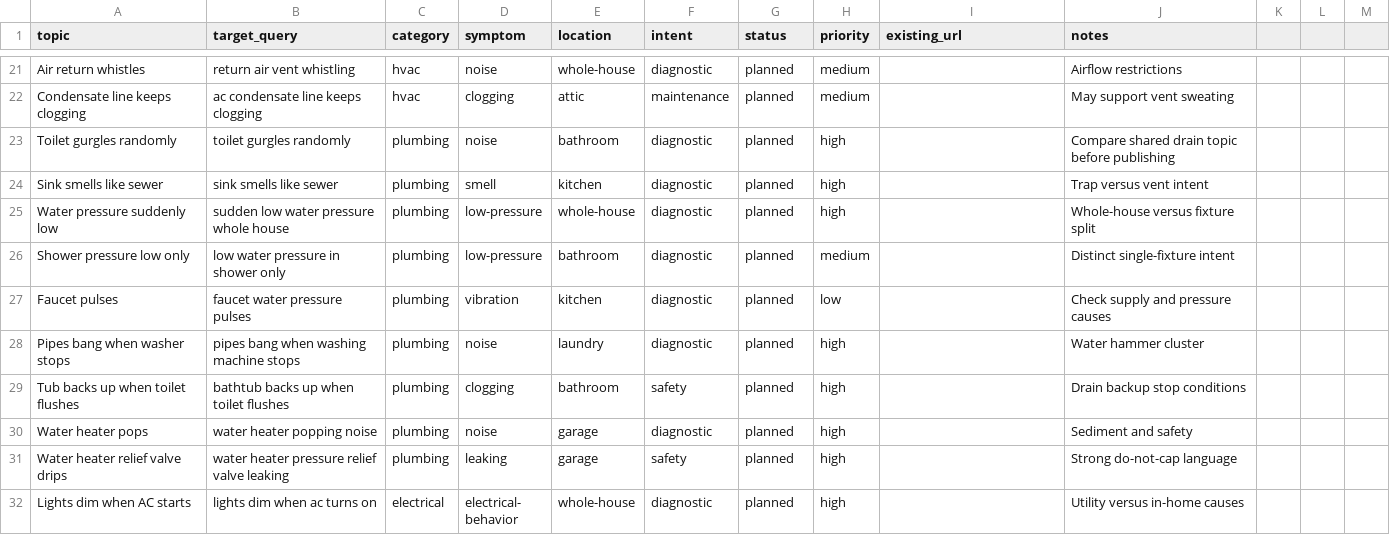
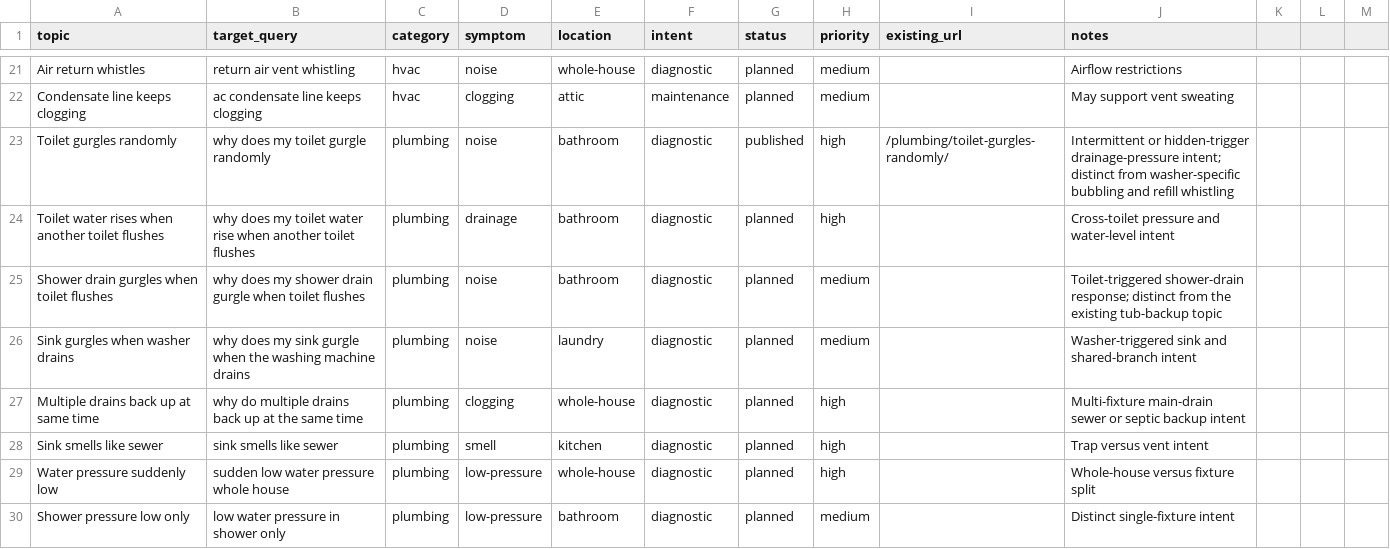
Before and after one commit to gageg123-de/housewise, a CSV file: content/topics.csv, drawn as a sheet; only a part is shown, gaps mark what is left out; the shorter side is filled out with more unchanged rows.

Commit message:
feat: add random toilet gurgling guide

```diff
--- a/content/topics.csv
+++ b/content/topics.csv
@@ -22,3 +22,7 @@ Air return whistles,return air vent whistling,hvac,noise,whole-house,diagnostic,
 Condensate line keeps clogging,ac condensate line keeps clogging,hvac,clogging,attic,maintenance,planned,medium,,May support vent sweating
-Toilet gurgles randomly,toilet gurgles randomly,plumbing,noise,bathroom,diagnostic,planned,high,,Compare shared drain topic before publishing
+Toilet gurgles randomly,why does my toilet gurgle randomly,plumbing,noise,bathroom,diagnostic,published,high,/plumbing/toilet-gurgles-randomly/,Intermittent or hidden-trigger drainage-pressure intent; distinct from washer-specific bubbling and refill whistling
+Toilet water rises when another toilet flushes,why does my toilet water rise when another toilet flushes,plumbing,drainage,bathroom,diagnostic,planned,high,,Cross-toilet pressure and water-level intent
+Shower drain gurgles when toilet flushes,why does my shower drain gurgle when toilet flushes,plumbing,noise,bathroom,diagnostic,planned,medium,,Toilet-triggered shower-drain response; distinct from the existing tub-backup topic
+Sink gurgles when washer drains,why does my sink gurgle when the washing machine drains,plumbing,noise,laundry,diagnostic,planned,medium,,Washer-triggered sink and shared-branch intent
+Multiple drains back up at same time,why do multiple drains back up at the same time,plumbing,clogging,whole-house,diagnostic,planned,high,,Multi-fixture main-drain sewer or septic backup intent
 Sink smells like sewer,sink smells like sewer,plumbing,smell,kitchen,diagnostic,planned,high,,Trap versus vent intent
```
Also changed, not shown: 6 other files.
